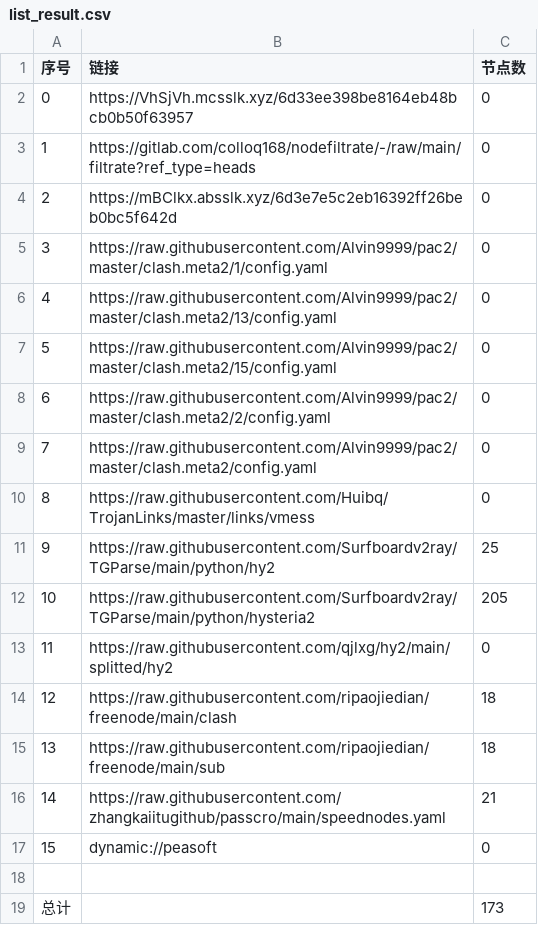
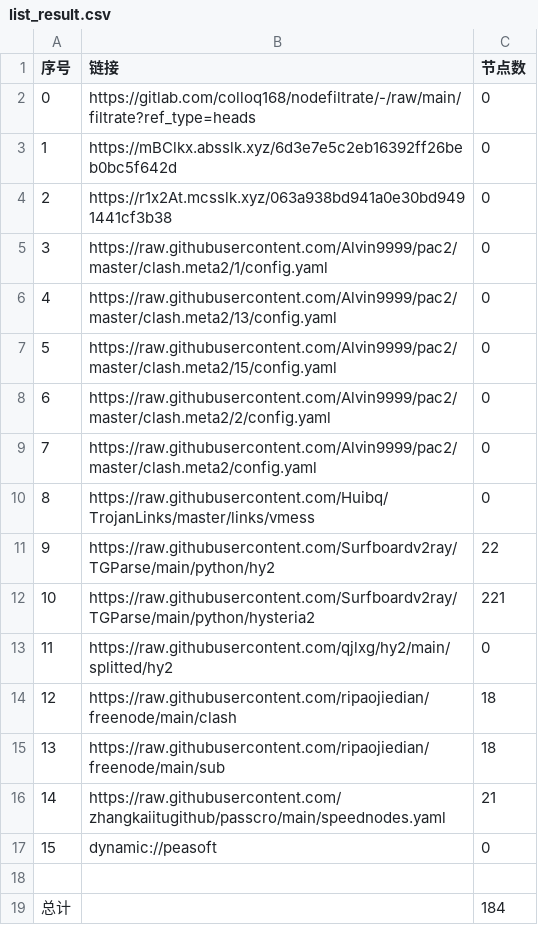
Before and after one commit to xiao99qiao/NoMoreWalls, a CSV file: list_result.csv, drawn as a sheet.

```diff
--- a/list_result.csv
+++ b/list_result.csv
@@ -1,5 +1,5 @@
 序号,链接,节点数
-0,https://VhSjVh.mcsslk.xyz/6d33ee398be8164eb48bcb0b50f63957,0
-1,https://gitlab.com/colloq168/nodefiltrate/-/raw/main/filtrate?ref_type=heads,0
-2,https://mBClkx.absslk.xyz/6d3e7e5c2eb16392ff26beb0bc5f642d,0
+0,https://gitlab.com/colloq168/nodefiltrate/-/raw/main/filtrate?ref_type=heads,0
+1,https://mBClkx.absslk.xyz/6d3e7e5c2eb16392ff26beb0bc5f642d,0
+2,https://r1x2At.mcsslk.xyz/063a938bd941a0e30bd9491441cf3b38,0
 3,https://raw.githubusercontent.com/Alvin9999/pac2/master/clash.meta2/1/config.yaml,0
@@ -10,4 +10,4 @@
 8,https://raw.githubusercontent.com/Huibq/TrojanLinks/master/links/vmess,0
-9,https://raw.githubusercontent.com/Surfboardv2ray/TGParse/main/python/hy2,25
-10,https://raw.githubusercontent.com/Surfboardv2ray/TGParse/main/python/hysteria2,205
+9,https://raw.githubusercontent.com/Surfboardv2ray/TGParse/main/python/hy2,22
+10,https://raw.githubusercontent.com/Surfboardv2ray/TGParse/main/python/hysteria2,221
 11,https://raw.githubusercontent.com/qjlxg/hy2/main/splitted/hy2,0
@@ -18,2 +18,2 @@
 
-总计,,173
+总计,,184
```
Also changed, not shown: 7 other files.
